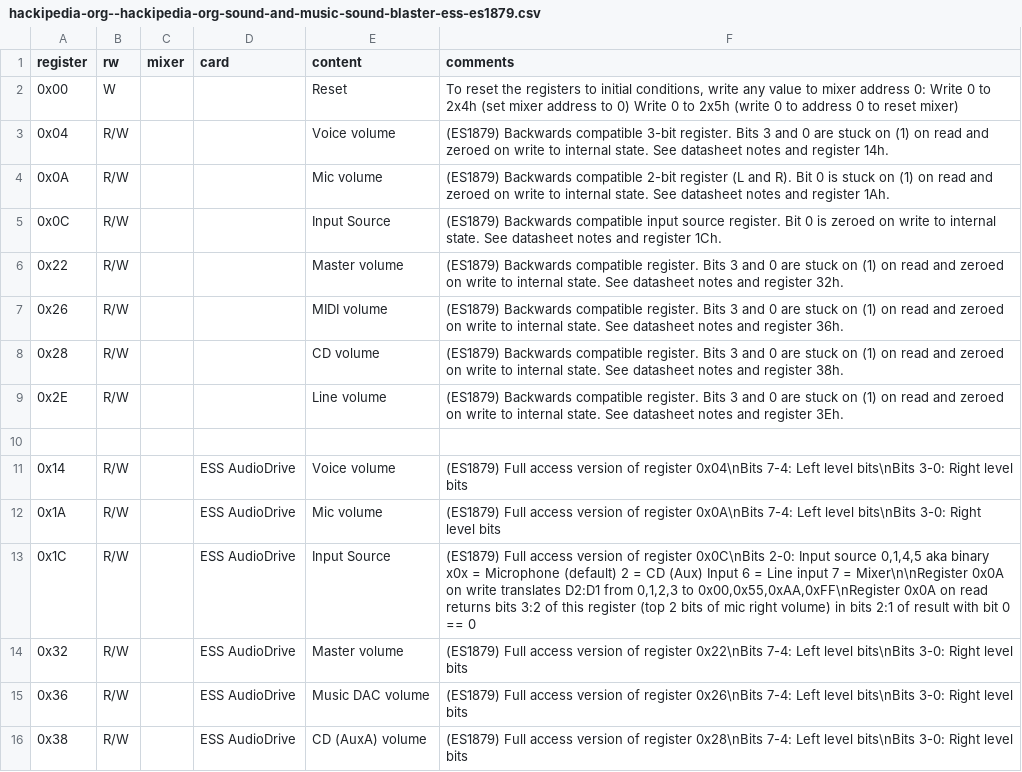
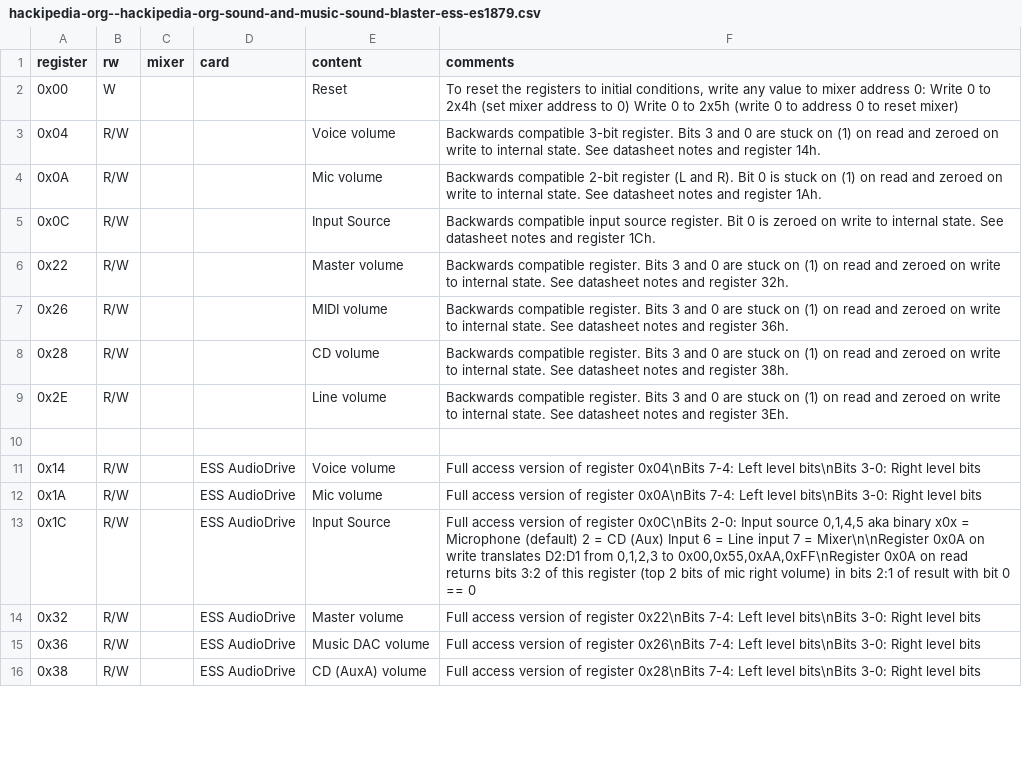
Before and after one commit to joncampbell123/a-pile-of-documentation, a CSV file: tables/sound/ibm/sound-blaster/sound-blaster-mixer-registers/hackipedia-org--hackipedia-org-sound-and-music-sound-blaster-ess-es1879.csv, drawn as a sheet; only a part is shown; the diff covers the shown part only.

```diff
--- a/tables/sound/ibm/sound-blaster/sound-blaster-mixer-registers/hackipedia-org--hackipedia-org-sound-and-music-sound-blaster-ess-es1879.csv
+++ b/tables/sound/ibm/sound-blaster/sound-blaster-mixer-registers/hackipedia-org--hackipedia-org-sound-and-music-sound-blaster-ess-es1879.csv
@@ -2,15 +2,15 @@ register,rw,mixer,card,content,comments
 0x00,W,"","","Reset","To reset the registers to initial conditions, write any value to mixer address 0: Write 0 to 2x4h (set mixer address to 0) Write 0 to 2x5h (write 0 to address 0 to reset mixer)"
-0x04,R/W,"","","Voice volume","(ES1879) Backwards compatible 3-bit register. Bits 3 and 0 are stuck on (1) on read and zeroed on write to internal state. See datasheet notes and register 14h."
-0x0A,R/W,"","","Mic volume","(ES1879) Backwards compatible 2-bit register (L and R). Bit 0 is stuck on (1) on read and zeroed on write to internal state. See datasheet notes and register 1Ah."
-0x0C,R/W,"","","Input Source","(ES1879) Backwards compatible input source register. Bit 0 is zeroed on write to internal state. See datasheet notes and register 1Ch."
-0x22,R/W,"","","Master volume","(ES1879) Backwards compatible register. Bits 3 and 0 are stuck on (1) on read and zeroed on write to internal state. See datasheet notes and register 32h."
-0x26,R/W,"","","MIDI volume","(ES1879) Backwards compatible register. Bits 3 and 0 are stuck on (1) on read and zeroed on write to internal state. See datasheet notes and register 36h."
-0x28,R/W,"","","CD volume","(ES1879) Backwards compatible register. Bits 3 and 0 are stuck on (1) on read and zeroed on write to internal state. See datasheet notes and register 38h."
-0x2E,R/W,"","","Line volume","(ES1879) Backwards compatible register. Bits 3 and 0 are stuck on (1) on read and zeroed on write to internal state. See datasheet notes and register 3Eh."
+0x04,R/W,"","","Voice volume","Backwards compatible 3-bit register. Bits 3 and 0 are stuck on (1) on read and zeroed on write to internal state. See datasheet notes and register 14h."
+0x0A,R/W,"","","Mic volume","Backwards compatible 2-bit register (L and R). Bit 0 is stuck on (1) on read and zeroed on write to internal state. See datasheet notes and register 1Ah."
+0x0C,R/W,"","","Input Source","Backwards compatible input source register. Bit 0 is zeroed on write to internal state. See datasheet notes and register 1Ch."
+0x22,R/W,"","","Master volume","Backwards compatible register. Bits 3 and 0 are stuck on (1) on read and zeroed on write to internal state. See datasheet notes and register 32h."
+0x26,R/W,"","","MIDI volume","Backwards compatible register. Bits 3 and 0 are stuck on (1) on read and zeroed on write to internal state. See datasheet notes and register 36h."
+0x28,R/W,"","","CD volume","Backwards compatible register. Bits 3 and 0 are stuck on (1) on read and zeroed on write to internal state. See datasheet notes and register 38h."
+0x2E,R/W,"","","Line volume","Backwards compatible register. Bits 3 and 0 are stuck on (1) on read and zeroed on write to internal state. See datasheet notes and register 3Eh."
 
-0x14,R/W,"","ESS AudioDrive","Voice volume","(ES1879) Full access version of register 0x04\nBits 7-4: Left level bits\nBits 3-0: Right level bits"
-0x1A,R/W,"","ESS AudioDrive","Mic volume","(ES1879) Full access version of register 0x0A\nBits 7-4: Left level bits\nBits 3-0: Right level bits"
-0x1C,R/W,"","ESS AudioDrive","Input Source","(ES1879) Full access version of register 0x0C\nBits 2-0: Input source 0,1,4,5 aka binary x0x = Microphone (default) 2 = CD (Aux) Input 6 = Line input 7 = Mixer\n\nRegister 0x0A on write translates D2:D1 from 0,1,2,3 to 0x00,0x55,0xAA,0xFF\nRegister 0x0A on read returns bits 3:2 of this register (top 2 bits of mic right volume) in bits 2:1 of result with bit 0 == 0"
-0x32,R/W,"","ESS AudioDrive","Master volume","(ES1879) Full access version of register 0x22\nBits 7-4: Left level bits\nBits 3-0: Right level bits"
-0x36,R/W,"","ESS AudioDrive","Music DAC volume","(ES1879) Full access version of register 0x26\nBits 7-4: Left level bits\nBits 3-0: Right level bits"
-0x38,R/W,"","ESS AudioDrive","CD (AuxA) volume","(ES1879) Full access version of register 0x28\nBits 7-4: Left level bits\nBits 3-0: Right level bits"
+0x14,R/W,"","ESS AudioDrive","Voice volume","Full access version of register 0x04\nBits 7-4: Left level bits\nBits 3-0: Right level bits"
+0x1A,R/W,"","ESS AudioDrive","Mic volume","Full access version of register 0x0A\nBits 7-4: Left level bits\nBits 3-0: Right level bits"
+0x1C,R/W,"","ESS AudioDrive","Input Source","Full access version of register 0x0C\nBits 2-0: Input source 0,1,4,5 aka binary x0x = Microphone (default) 2 = CD (Aux) Input 6 = Line input 7 = Mixer\n\nRegister 0x0A on write translates D2:D1 from 0,1,2,3 to 0x00,0x55,0xAA,0xFF\nRegister 0x0A on read returns bits 3:2 of this register (top 2 bits of mic right volume) in bits 2:1 of result with bit 0 == 0"
+0x32,R/W,"","ESS AudioDrive","Master volume","Full access version of register 0x22\nBits 7-4: Left level bits\nBits 3-0: Right level bits"
+0x36,R/W,"","ESS AudioDrive","Music DAC volume","Full access version of register 0x26\nBits 7-4: Left level bits\nBits 3-0: Right level bits"
+0x38,R/W,"","ESS AudioDrive","CD (AuxA) volume","Full access version of register 0x28\nBits 7-4: Left level bits\nBits 3-0: Right level bits"
```
Also changed, not shown: 45 edited cells elsewhere in this file, tables/sound/ibm/sound-blaster/sound-blaster-mixer-registers/hackipedia-org--hackipedia-org-sound-and-music-sound-blaster-ess-es1868.csv, tables/sound/ibm/sound-blaster/sound-blaster-mixer-registers/hackipedia-org--hackipedia-org-sound-and-music-sound-blaster-ess-es1878.csv, 14 other files.
